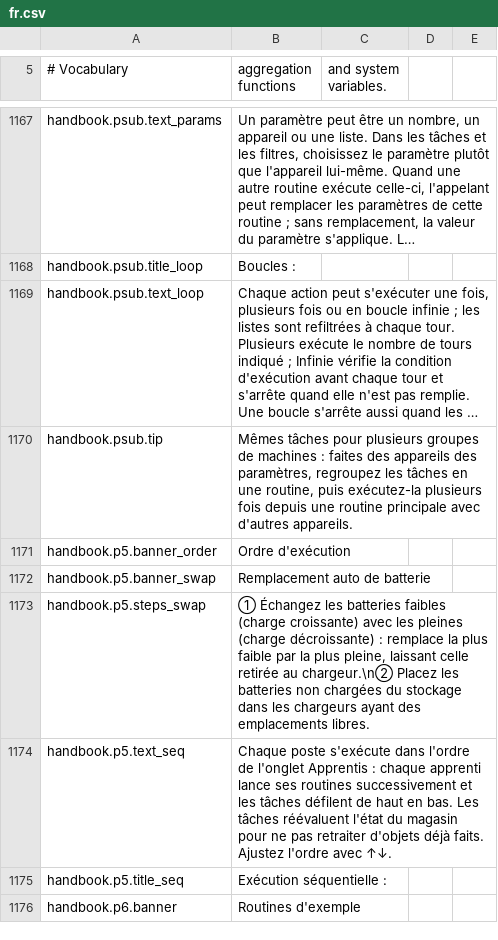
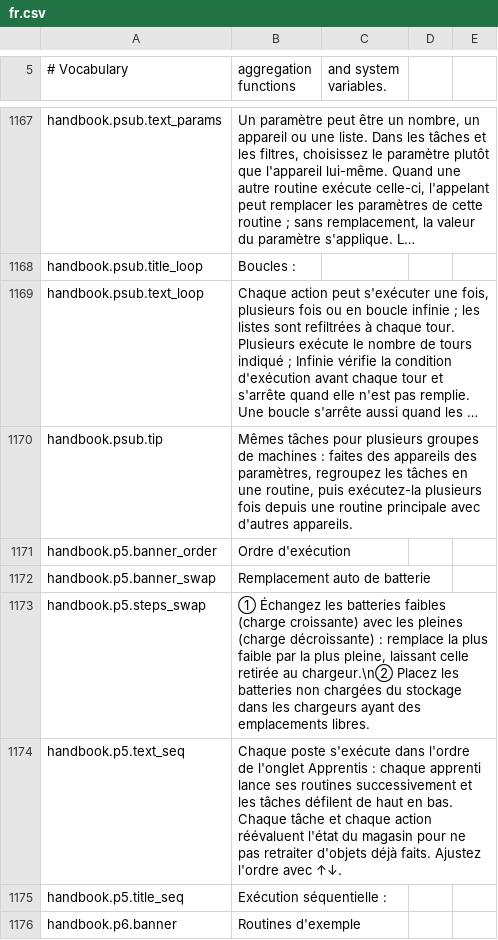
Before and after one commit to MinchaoZhu/probably-automated, a CSV file: src/AutoMod/ModFiles/Localization/fr.csv, drawn as a sheet; only a part is shown, gaps mark what is left out; long unchanged cells end in ….

```diff
--- a/src/AutoMod/ModFiles/Localization/fr.csv
+++ b/src/AutoMod/ModFiles/Localization/fr.csv
@@ -1173,3 +1173,3 @@ handbook.p5.banner_swap,Remplacement auto de batterie
 handbook.p5.steps_swap,"① Échangez les batteries faibles (charge croissante) avec les pleines (charge décroissante) : remplace la plus faible par la plus pleine, laissant celle retirée au chargeur.\n② Placez les batteries non chargées du stockage dans les chargeurs ayant des emplacements libres."
-handbook.p5.text_seq,Chaque poste s'exécute dans l'ordre de l'onglet Apprentis : chaque apprenti lance ses routines successivement et les tâches défilent de haut en bas. Les tâches réévaluent l'état du magasin pour ne pas retraiter d'objets déjà faits. Ajustez l'ordre avec ↑↓.
+handbook.p5.text_seq,Chaque poste s'exécute dans l'ordre de l'onglet Apprentis : chaque apprenti lance ses routines successivement et les tâches défilent de haut en bas. Chaque tâche et chaque action réévaluent l'état du magasin pour ne pas retraiter d'objets déjà faits. Ajustez l'ordre avec ↑↓.
 handbook.p5.title_seq,Exécution séquentielle :
```
Also changed, not shown: src/AutoMod/ModFiles/Localization/de.csv, src/AutoMod/ModFiles/Localization/en.csv, 13 other files.
